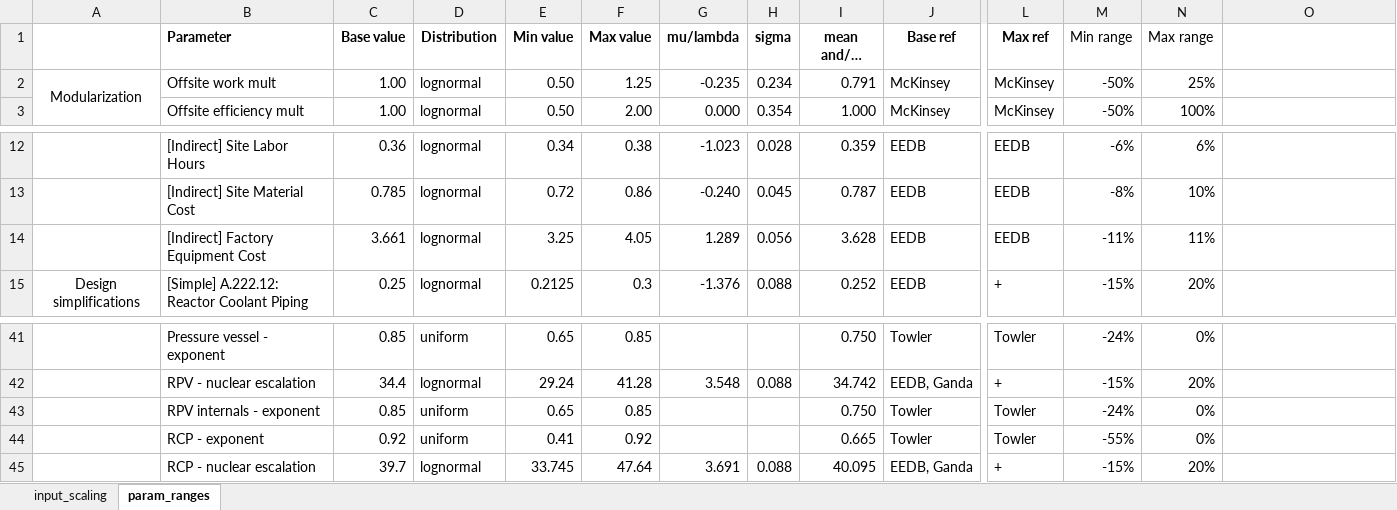
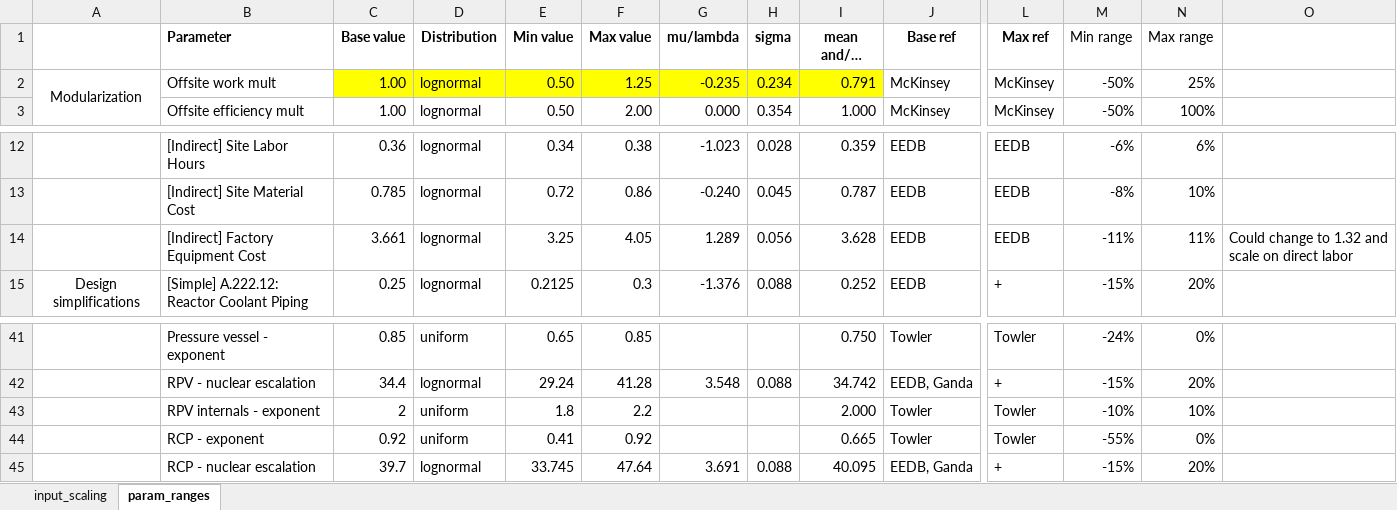
Before and after one commit to mit-crpg/TIMCAT, an Excel workbook: input_scaling_exponents.xlsx, sheet param_ranges, drawn as a sheet; only a part is shown, gaps mark what is left out; long unchanged cells end in …; values as stored, in another font and other column widths than the file's, no borders; charts and pictures not drawn; the diff names each change by its address in the sheet, - before the commit and + after, or states it on an @@ line.

Commit message:
Bug fixes and functional updates
Fixed a bug in fill_scaling_table for the turbine electrical power scaling costs. Added carbon steel vessel type to containment vessel. Updated input_scaling_exponents to include 219 and scale vessel internals with exponent = 2.0 instead of 0.85. Updated special_cases to account for carbon steel containment vessels

```diff
--- a/input_scaling_exponents.xlsx (sheet param_ranges)
+++ b/input_scaling_exponents.xlsx (sheet param_ranges)
-C2:I2 fill: none
+C2:I2 fill: #FFFF00
-O14: (empty)
+O14: Could change to 1.32 and scale on direct labor
-C43 (Base value): 0.85
+C43 (Base value): 2
-E43 (Min value): 0.65
+E43 (Min value): 1.8
-F43 (Max value): 0.85
+F43 (Max value): 2.2
-I43 (mean and/or median): 0.750
+I43 (mean and/or median): 2.000
-M43 (Min range): -24%
+M43 (Min range): -10%
-N43 (Max range): 0%
+N43 (Max range): 10%
```
Also changed, not shown: sheet input_scaling, 2 other files.
